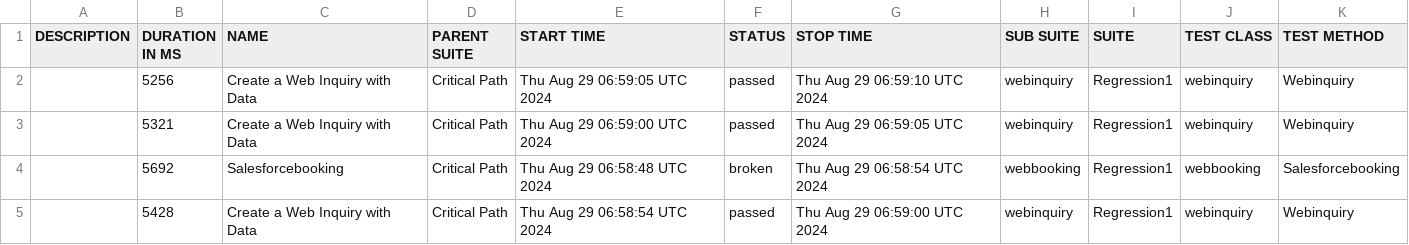
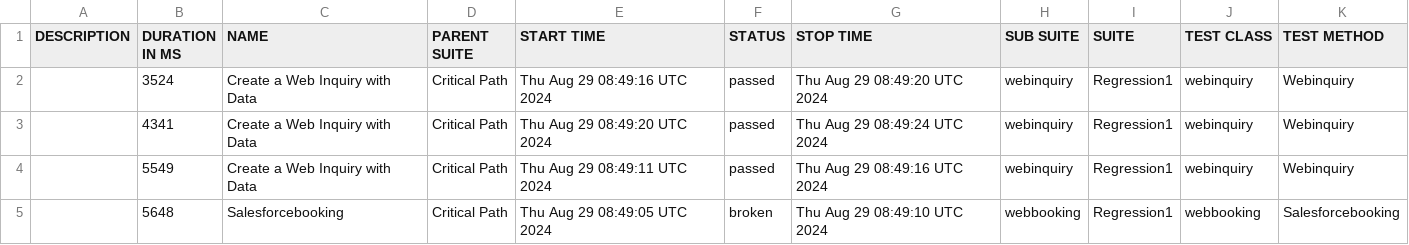
Before and after one commit to SachinTharaka/selenium, a CSV file: data/suites.csv, drawn as a sheet.

```diff
--- a/data/suites.csv
+++ b/data/suites.csv
@@ -1,5 +1,5 @@
 "DESCRIPTION","DURATION IN MS","NAME","PARENT SUITE","START TIME","STATUS","STOP TIME","SUB SUITE","SUITE","TEST CLASS","TEST METHOD"
-"","5256","Create a Web Inquiry with Data ","Critical Path","Thu Aug 29 06:59:05 UTC 2024","passed","Thu Aug 29 06:59:10 UTC 2024","webinquiry","Regression1","webinquiry","Webinquiry"
-"","5321","Create a Web Inquiry with Data ","Critical Path","Thu Aug 29 06:59:00 UTC 2024","passed","Thu Aug 29 06:59:05 UTC 2024","webinquiry","Regression1","webinquiry","Webinquiry"
-"","5692","Salesforcebooking","Critical Path","Thu Aug 29 06:58:48 UTC 2024","broken","Thu Aug 29 06:58:54 UTC 2024","webbooking","Regression1","webbooking","Salesforcebooking"
-"","5428","Create a Web Inquiry with Data ","Critical Path","Thu Aug 29 06:58:54 UTC 2024","passed","Thu Aug 29 06:59:00 UTC 2024","webinquiry","Regression1","webinquiry","Webinquiry"
+"","3524","Create a Web Inquiry with Data ","Critical Path","Thu Aug 29 08:49:16 UTC 2024","passed","Thu Aug 29 08:49:20 UTC 2024","webinquiry","Regression1","webinquiry","Webinquiry"
+"","4341","Create a Web Inquiry with Data ","Critical Path","Thu Aug 29 08:49:20 UTC 2024","passed","Thu Aug 29 08:49:24 UTC 2024","webinquiry","Regression1","webinquiry","Webinquiry"
+"","5549","Create a Web Inquiry with Data ","Critical Path","Thu Aug 29 08:49:11 UTC 2024","passed","Thu Aug 29 08:49:16 UTC 2024","webinquiry","Regression1","webinquiry","Webinquiry"
+"","5648","Salesforcebooking","Critical Path","Thu Aug 29 08:49:05 UTC 2024","broken","Thu Aug 29 08:49:10 UTC 2024","webbooking","Regression1","webbooking","Salesforcebooking"
```
Also changed, not shown: 23 other files.
